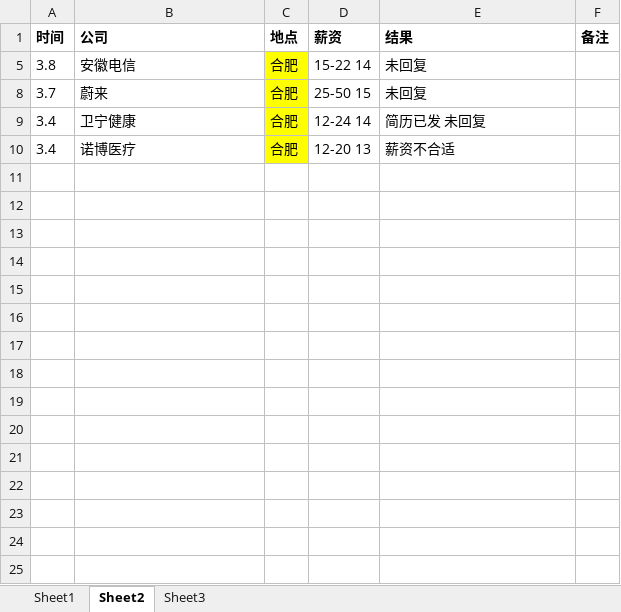
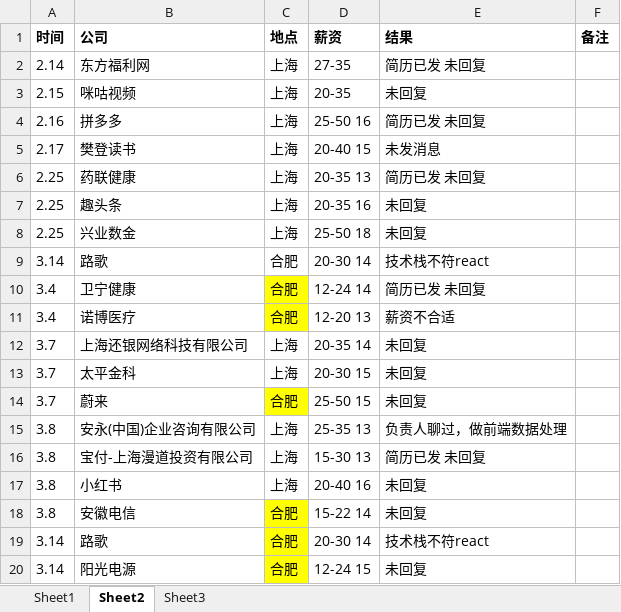
Before and after one commit to LB-king/knowledges, an Excel workbook: OverView/interview.xlsx, sheet Sheet2, drawn as a sheet; only a part is shown; values as stored, in another font and other column widths than the file's, no borders; the diff covers the shown part only; the diff names each change by its address in the sheet, - before the commit and + after, or states it on an @@ line.

```diff
--- a/OverView/interview.xlsx (sheet Sheet2)
+++ b/OverView/interview.xlsx (sheet Sheet2)
@@ row 2 unhidden: 2.14 | 东方福利网 | 上海 | 27-35 | 简历已发 未回复 @@
@@ row 3 unhidden: 2.15 | 咪咕视频 | 上海 | 20-35 | 未回复 @@
@@ row 4 unhidden: 2.16 | 拼多多 | 上海 | 25-50 16 | 简历已发 未回复 @@
@@ row 5 unhidden: 2.17 | 樊登读书 | 上海 | 20-40 15 | 未发消息 @@
@@ row 6 unhidden: 2.25 | 药联健康 | 上海 | 20-35 13 | 简历已发 未回复 @@
@@ row 7 unhidden: 2.25 | 趣头条 | 上海 | 20-35 16 | 未回复 @@
@@ row 8 unhidden: 2.25 | 兴业数金 | 上海 | 25-50 18 | 未回复 @@
+row 9: 3.14 | 路歌 | 合肥 | 20-30 14 | 技术栈不符react
@@ row 12 unhidden: 3.7 | 上海还银网络科技有限公司 | 上海 | 20-35 14 | 未回复 @@
@@ row 13 unhidden: 3.7 | 太平金科 | 上海 | 20-30 15 | 未回复 @@
@@ row 8 moved to row 14: 3.7 @@
@@ row 15 unhidden: 3.8 | 安永(中国)企业咨询有限公司 | 上海 | 25-35 13 | 负责人聊过，做前端数据处理 @@
@@ row 16 unhidden: 3.8 | 宝付-上海漫道投资有限公司 | 上海 | 15-30 13 | 简历已发 未回复 @@
@@ row 17 unhidden: 3.8 | 小红书 | 上海 | 20-40 16 | 未回复 @@
@@ row 5 moved to row 18: 3.8 @@
+row 19: 3.14 | 路歌 | 合肥 | 20-30 14 | 技术栈不符react
+row 20: 3.14 | 阳光电源 | 合肥 | 12-24 15 | 未回复
```
Also changed, not shown: 12 added rows elsewhere in this sheet, 6 other files.
